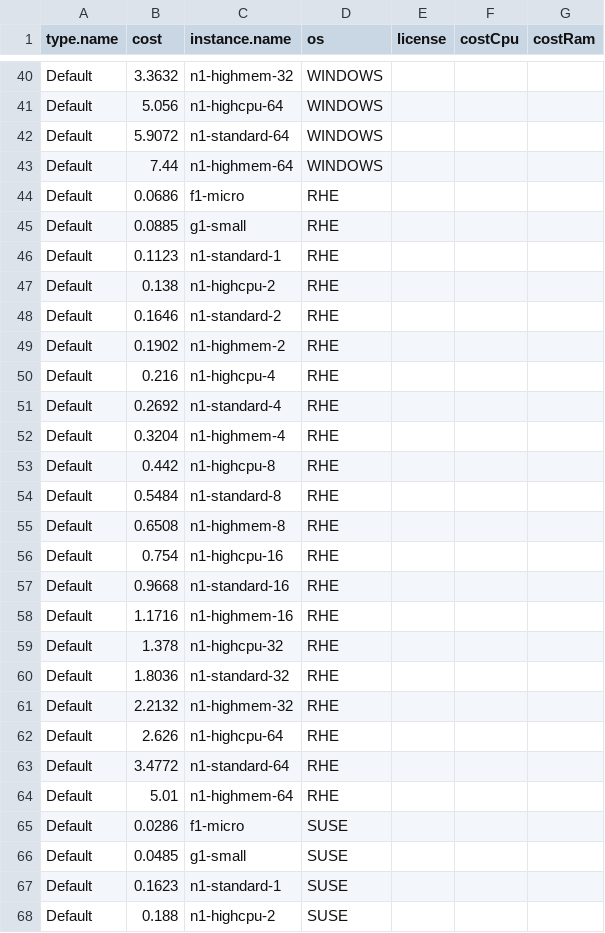
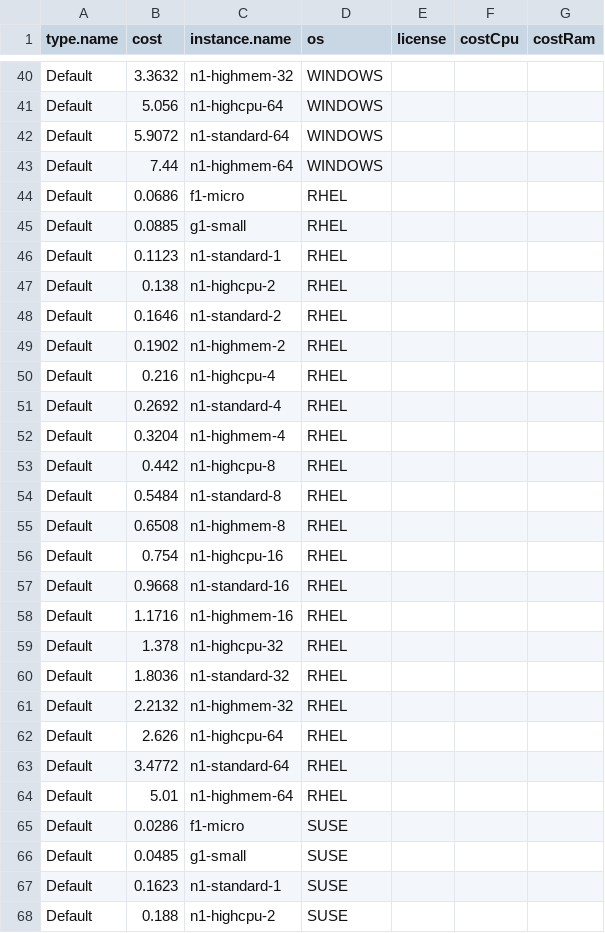
Before and after one commit to ligoj/plugin-prov-gcp, a CSV file: src/main/resources/csv/prov-instance-price.csv, drawn as a sheet; only a part is shown, gaps mark what is left out; the diff covers the shown part only.

Commit message:
Rename RHE to RHEL

```diff
--- a/src/main/resources/csv/prov-instance-price.csv
+++ b/src/main/resources/csv/prov-instance-price.csv
@@ -43,23 +43,23 @@ Default;5.9072;n1-standard-64;WINDOWS;;;
 Default;7.44;n1-highmem-64;WINDOWS;;;
-Default;0.0686;f1-micro;RHE;;;
-Default;0.0885;g1-small;RHE;;;
-Default;0.1123;n1-standard-1;RHE;;;
-Default;0.138;n1-highcpu-2;RHE;;;
-Default;0.1646;n1-standard-2;RHE;;;
-Default;0.1902;n1-highmem-2;RHE;;;
-Default;0.216;n1-highcpu-4;RHE;;;
-Default;0.2692;n1-standard-4;RHE;;;
-Default;0.3204;n1-highmem-4;RHE;;;
-Default;0.442;n1-highcpu-8;RHE;;;
-Default;0.5484;n1-standard-8;RHE;;;
-Default;0.6508;n1-highmem-8;RHE;;;
-Default;0.754;n1-highcpu-16;RHE;;;
-Default;0.9668;n1-standard-16;RHE;;;
-Default;1.1716;n1-highmem-16;RHE;;;
-Default;1.378;n1-highcpu-32;RHE;;;
-Default;1.8036;n1-standard-32;RHE;;;
-Default;2.2132;n1-highmem-32;RHE;;;
-Default;2.626;n1-highcpu-64;RHE;;;
-Default;3.4772;n1-standard-64;RHE;;;
-Default;5.01;n1-highmem-64;RHE;;;
+Default;0.0686;f1-micro;RHEL;;;
+Default;0.0885;g1-small;RHEL;;;
+Default;0.1123;n1-standard-1;RHEL;;;
+Default;0.138;n1-highcpu-2;RHEL;;;
+Default;0.1646;n1-standard-2;RHEL;;;
+Default;0.1902;n1-highmem-2;RHEL;;;
+Default;0.216;n1-highcpu-4;RHEL;;;
+Default;0.2692;n1-standard-4;RHEL;;;
+Default;0.3204;n1-highmem-4;RHEL;;;
+Default;0.442;n1-highcpu-8;RHEL;;;
+Default;0.5484;n1-standard-8;RHEL;;;
+Default;0.6508;n1-highmem-8;RHEL;;;
+Default;0.754;n1-highcpu-16;RHEL;;;
+Default;0.9668;n1-standard-16;RHEL;;;
+Default;1.1716;n1-highmem-16;RHEL;;;
+Default;1.378;n1-highcpu-32;RHEL;;;
+Default;1.8036;n1-standard-32;RHEL;;;
+Default;2.2132;n1-highmem-32;RHEL;;;
+Default;2.626;n1-highcpu-64;RHEL;;;
+Default;3.4772;n1-standard-64;RHEL;;;
+Default;5.01;n1-highmem-64;RHEL;;;
 Default;0.0286;f1-micro;SUSE;;;
```
Also changed, not shown: 25 edited cells elsewhere in this file.
